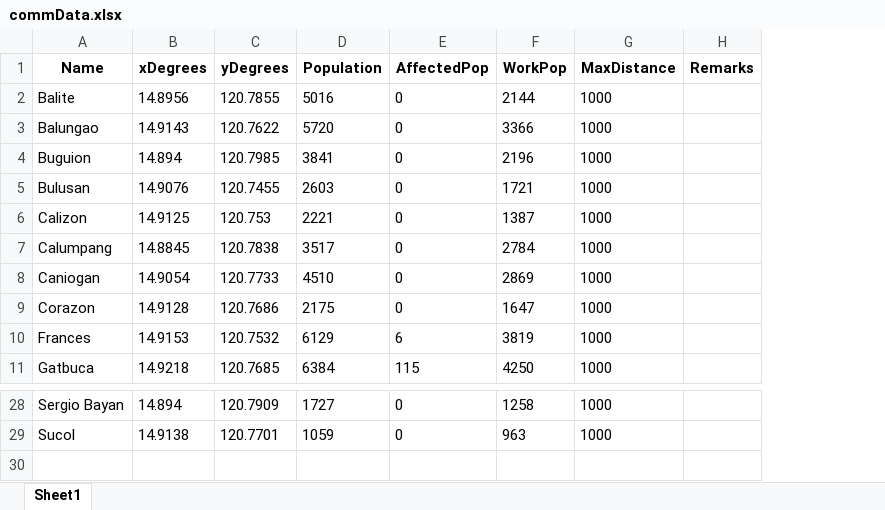
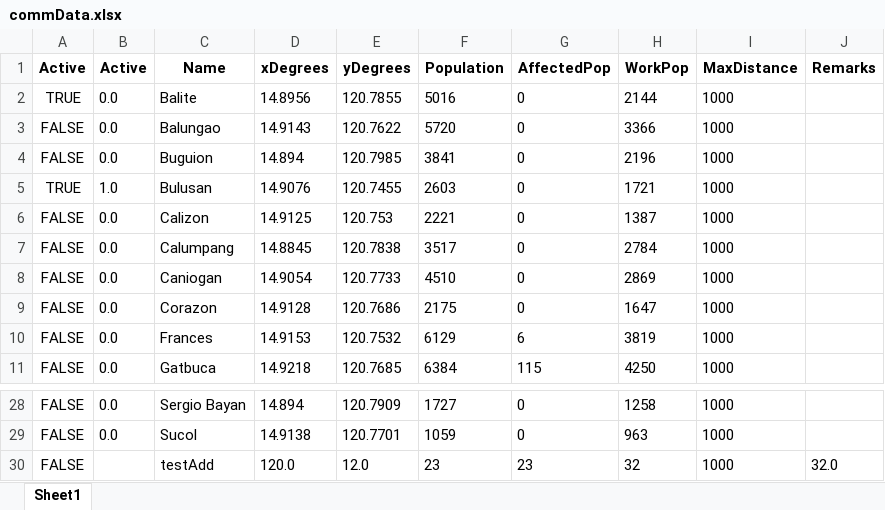
Before and after one commit to Lucianono/ShelterAlloc_Thesis, an Excel workbook: ProgramSrc/commData.xlsx, sheet Sheet1, drawn as a sheet; only a part is shown, gaps mark what is left out; values as stored, in another font and other column widths than the file's, no borders; the diff names each change by its address in the sheet, - before the commit and + after, or states it on an @@ line.

```diff
--- a/ProgramSrc/commData.xlsx (sheet Sheet1)
+++ b/ProgramSrc/commData.xlsx (sheet Sheet1)
+column A (Active), rows 2-11: TRUE | FALSE | FALSE | TRUE | FALSE | FALSE | FALSE | FALSE | FALSE | FALSE; rows 28-29: FALSE | FALSE
+column B (Active), rows 2-11: 0.0 | 0.0 | 0.0 | 1.0 | 0.0 | 0.0 | 0.0 | 0.0 | 0.0 | 0.0; rows 28-29: 0.0 | 0.0
+row 30: FALSE |  | testAdd | 120.0 | 12.0 | 23 | 23 | 32 | 1000 | 32.0
```
Also changed, not shown: ProgramSrc/shelData.xlsx, 4 other files.
